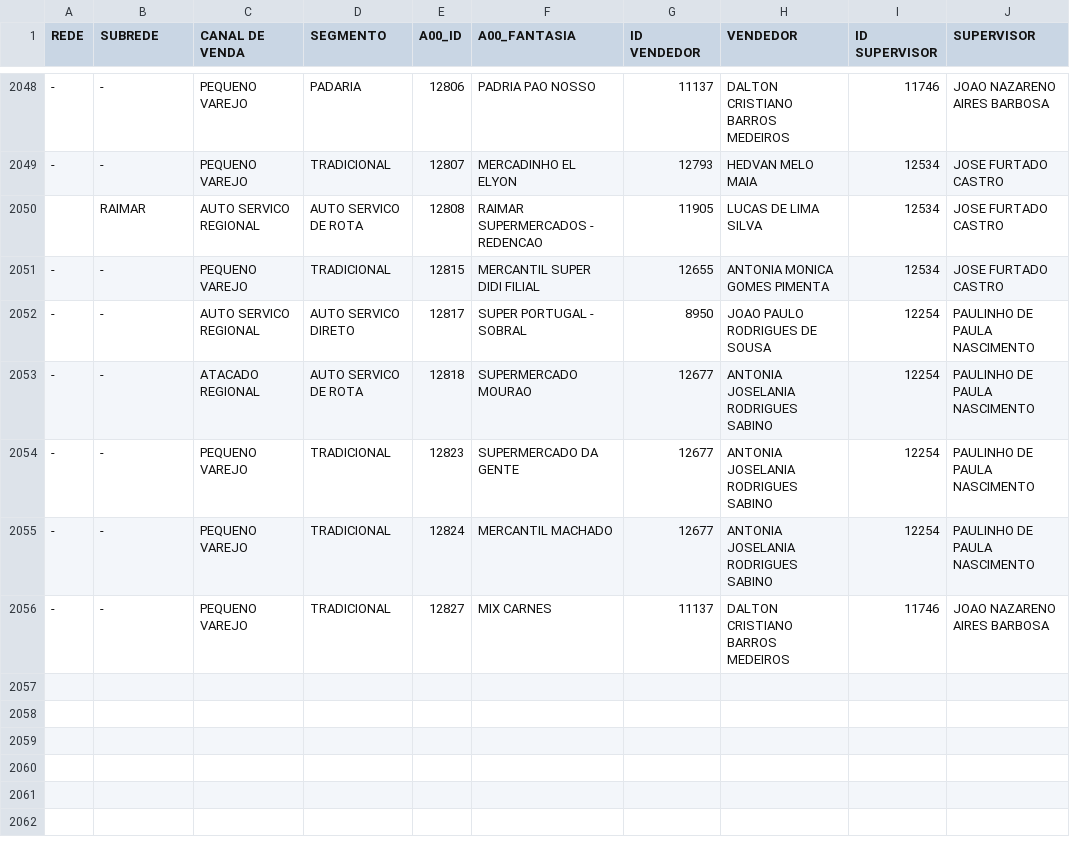
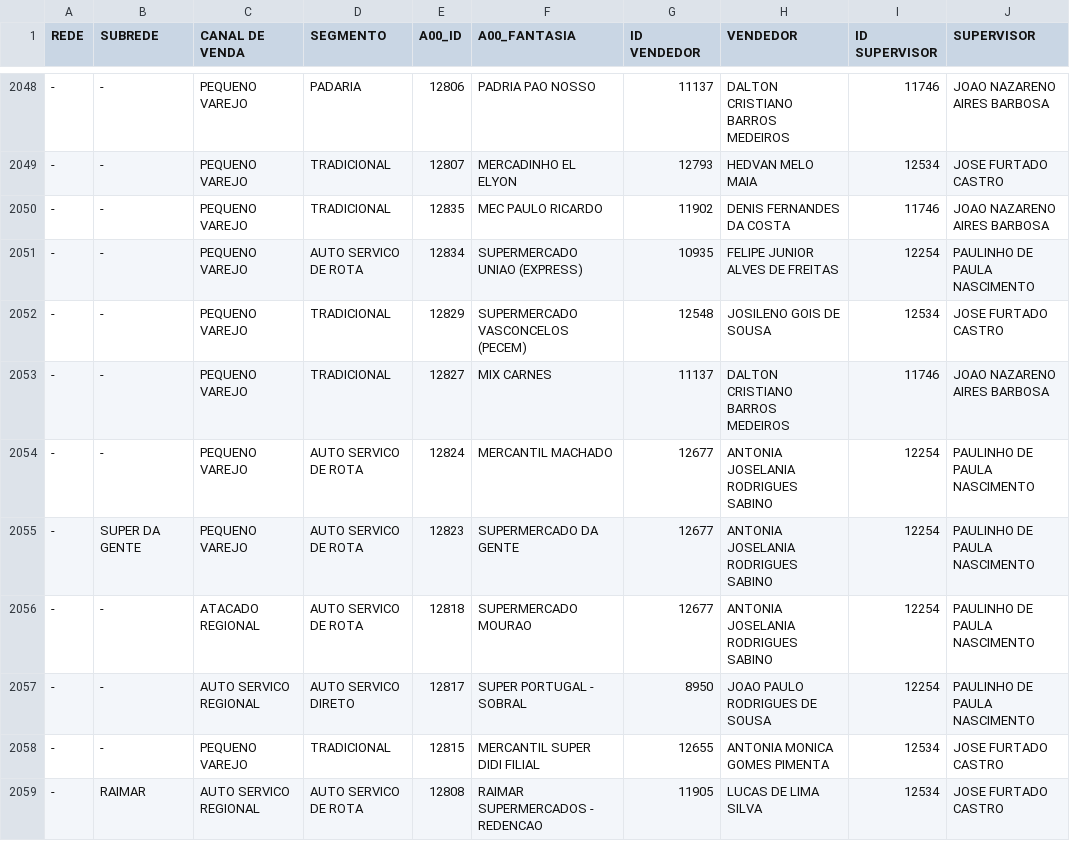
Before and after one commit to ValeMilk/App-pre-os, a CSV file: frontend/public/clientes.csv, drawn as a sheet; only a part is shown, gaps mark what is left out; removed rows and columns are numbered as before the commit, all else as after; the diff names each change by its address in the sheet, - before the commit and + after, or states it on an @@ line.

Commit message:
clientes maio 2026

```diff
--- a/frontend/public/clientes.csv
+++ b/frontend/public/clientes.csv
-row 2050:  | RAIMAR | AUTO SERVICO REGIONAL | AUTO SERVICO DE ROTA | 12808 | RAIMAR SUPERMERCADOS - REDENCAO | 11905 | LUCAS DE LIMA SILVA | 12534 | JOSE FURTADO CASTRO
+row 2050: - | - | PEQUENO VAREJO | TRADICIONAL | 12835 | MEC PAULO RICARDO | 11902 | DENIS FERNANDES DA COSTA | 11746 | JOAO NAZARENO AIRES BARBOSA
+row 2051: - | - | PEQUENO VAREJO | AUTO SERVICO DE ROTA | 12834 | SUPERMERCADO UNIAO (EXPRESS) | 10935 | FELIPE JUNIOR ALVES DE FREITAS | 12254 | PAULINHO DE PAULA NASCIMENTO
+row 2052: - | - | PEQUENO VAREJO | TRADICIONAL | 12829 | SUPERMERCADO VASCONCELOS (PECEM) | 12548 | JOSILENO GOIS DE SOUSA | 12534 | JOSE FURTADO CASTRO
@@ row 2056 moved to row 2053: - @@
+row 2054: - | - | PEQUENO VAREJO | AUTO SERVICO DE ROTA | 12824 | MERCANTIL MACHADO | 12677 | ANTONIA JOSELANIA RODRIGUES SABINO | 12254 | PAULINHO DE PAULA NASCIMENTO
+row 2055: - | SUPER DA GENTE | PEQUENO VAREJO | AUTO SERVICO DE ROTA | 12823 | SUPERMERCADO DA GENTE | 12677 | ANTONIA JOSELANIA RODRIGUES SABINO | 12254 | PAULINHO DE PAULA NASCIMENTO
@@ row 2053 moved to row 2056: - @@
+row 2057: - | - | AUTO SERVICO REGIONAL | AUTO SERVICO DIRETO | 12817 | SUPER PORTUGAL - SOBRAL | 8950 | JOAO PAULO RODRIGUES DE SOUSA | 12254 | PAULINHO DE PAULA NASCIMENTO
-B2059 (SUBREDE): -
+B2059 (SUBREDE): RAIMAR
-D2059 (SEGMENTO): AUTO SERVICO DIRETO
+D2059 (SEGMENTO): AUTO SERVICO DE ROTA
-E2059 (A00_ID): 12817
+E2059 (A00_ID): 12808
-F2059 (A00_FANTASIA): SUPER PORTUGAL - SOBRAL
+F2059 (A00_FANTASIA): RAIMAR SUPERMERCADOS - REDENCAO
-G2059 (ID VENDEDOR): 8950
+G2059 (ID VENDEDOR): 11905
-H2059 (VENDEDOR): JOAO PAULO RODRIGUES DE SOUSA
+H2059 (VENDEDOR): LUCAS DE LIMA SILVA
-I2059 (ID SUPERVISOR): 12254
+I2059 (ID SUPERVISOR): 12534
-J2059 (SUPERVISOR): PAULINHO DE PAULA NASCIMENTO
+J2059 (SUPERVISOR): JOSE FURTADO CASTRO
-row 2054: - | - | PEQUENO VAREJO | TRADICIONAL | 12823 | SUPERMERCADO DA GENTE | 12677 | ANTONIA JOSELANIA RODRIGUES SABINO | 12254 | PAULINHO DE PAULA NASCIMENTO
-row 2055: - | - | PEQUENO VAREJO | TRADICIONAL | 12824 | MERCANTIL MACHADO | 12677 | ANTONIA JOSELANIA RODRIGUES SABINO | 12254 | PAULINHO DE PAULA NASCIMENTO
```
